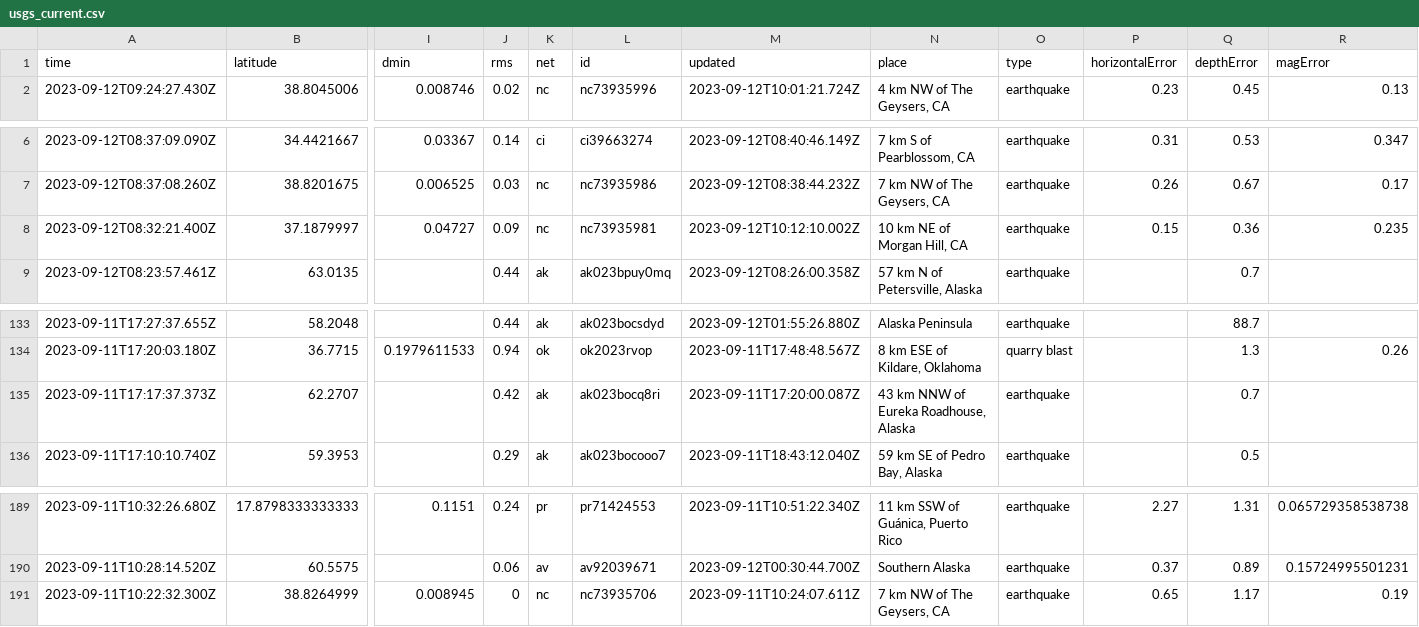
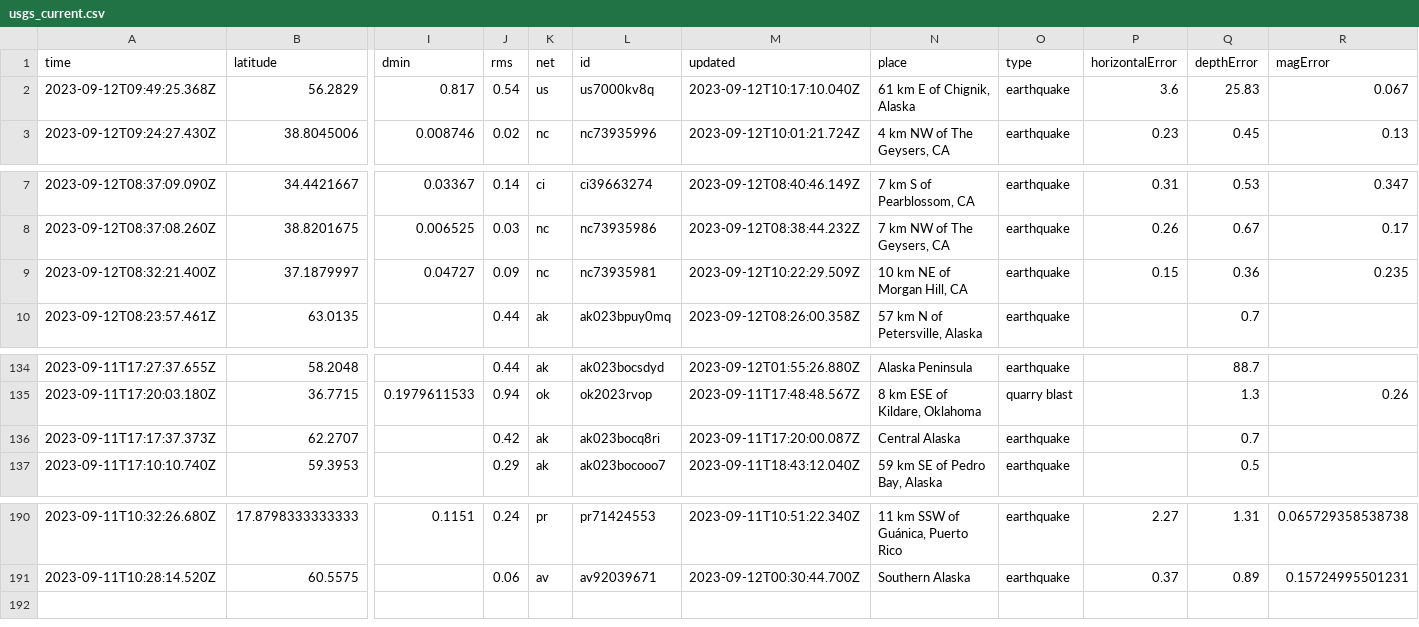
Before and after one commit to sabrinamochi/github-actions, a CSV file: usgs_current.csv, drawn as a sheet; only a part is shown, gaps mark what is left out; removed rows and columns are numbered as before the commit, all else as after; rows hold the shown columns only; the diff names each change by its address in the sheet, - before the commit and + after, or states it on an @@ line.

```diff
--- a/usgs_current.csv
+++ b/usgs_current.csv
+row 2: 2023-09-12T09:49:25.368Z | 56.2829 | 0.817 | 0.54 | us | us7000kv8q | 2023-09-12T10:17:10.040Z | 61 km E of Chignik, Alaska | earthquake | 3.6 | 25.83 | 0.067
-M9 (updated): 2023-09-12T10:12:10.002Z
+M9 (updated): 2023-09-12T10:22:29.509Z
-N136 (place): 43 km NNW of Eureka Roadhouse, Alaska
+N136 (place): Central Alaska
-row 191: 2023-09-11T10:22:32.300Z | 38.8264999 | 0.008945 | 0 | nc | nc73935706 | 2023-09-11T10:24:07.611Z | 7 km NW of The Geysers, CA | earthquake | 0.65 | 1.17 | 0.19
```
